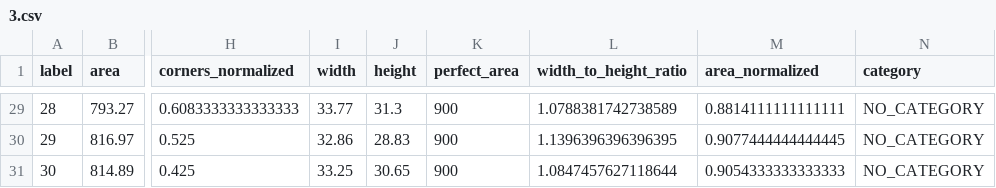
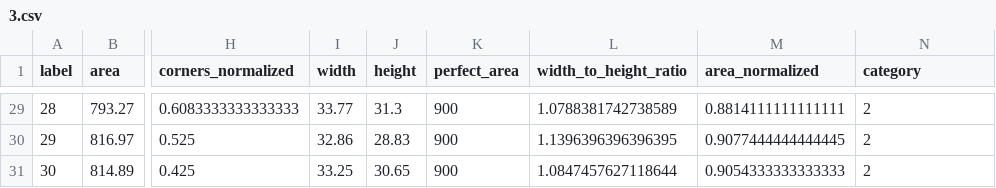
Before and after one commit to vlad1998arabadzhy/texttile_opencv, a CSV file: datasets_to_supervise/1/3.csv, drawn as a sheet; only a part is shown, gaps mark what is left out; the diff covers the shown part only; the diff names each change by its address in the sheet, - before the commit and + after, or states it on an @@ line.

```diff
--- a/datasets_to_supervise/1/3.csv
+++ b/datasets_to_supervise/1/3.csv
-N29:N31 (category): NO_CATEGORY
+N29:N31 (category): 2
```
Also changed, not shown: 27 edited cells elsewhere in this file.
